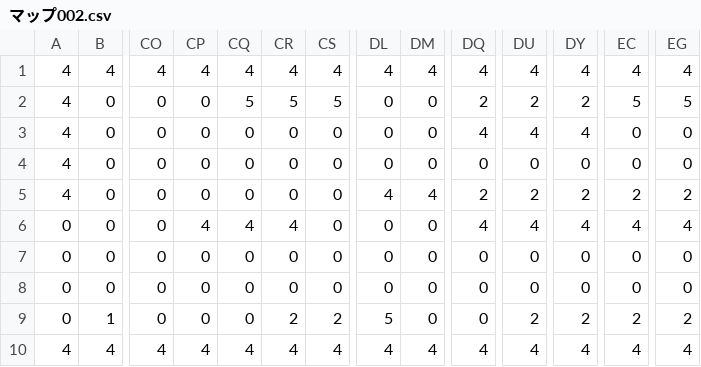
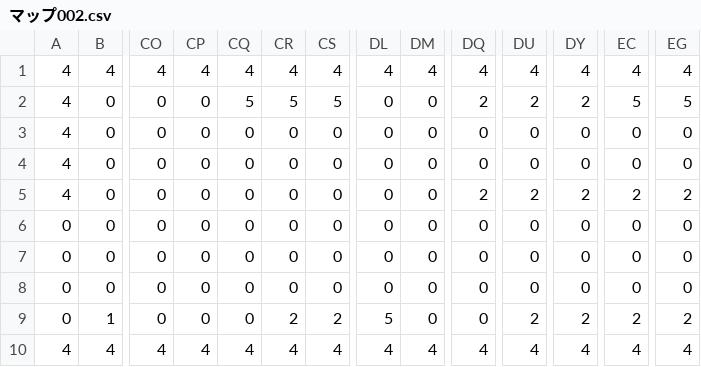
Before and after one commit to Shirayuki1850/-, a CSV file: オーバーキラー/オーバーキラー/マップデータ/マップ002.csv, drawn as a sheet; only a part is shown, gaps mark what is left out; the diff names each change by its address in the sheet, - before the commit and + after, or states it on an @@ line.

```diff
--- a/オーバーキラー/オーバーキラー/マップデータ/マップ002.csv
+++ b/オーバーキラー/オーバーキラー/マップデータ/マップ002.csv
-DQ3: 4
+DQ3: 0
-DU3: 4
+DU3: 0
-DY3: 4
+DY3: 0
-DL5: 4
+DL5: 0
-DM5: 4
+DM5: 0
-CP6: 4
+CP6: 0
-CQ6: 4
+CQ6: 0
-CR6: 4
+CR6: 0
-DQ6: 4
+DQ6: 0
-DU6: 4
+DU6: 0
-DY6: 4
+DY6: 0
-EC6: 4
+EC6: 0
-EG6: 4
+EG6: 0
```
Also changed, not shown: 13 other files.
